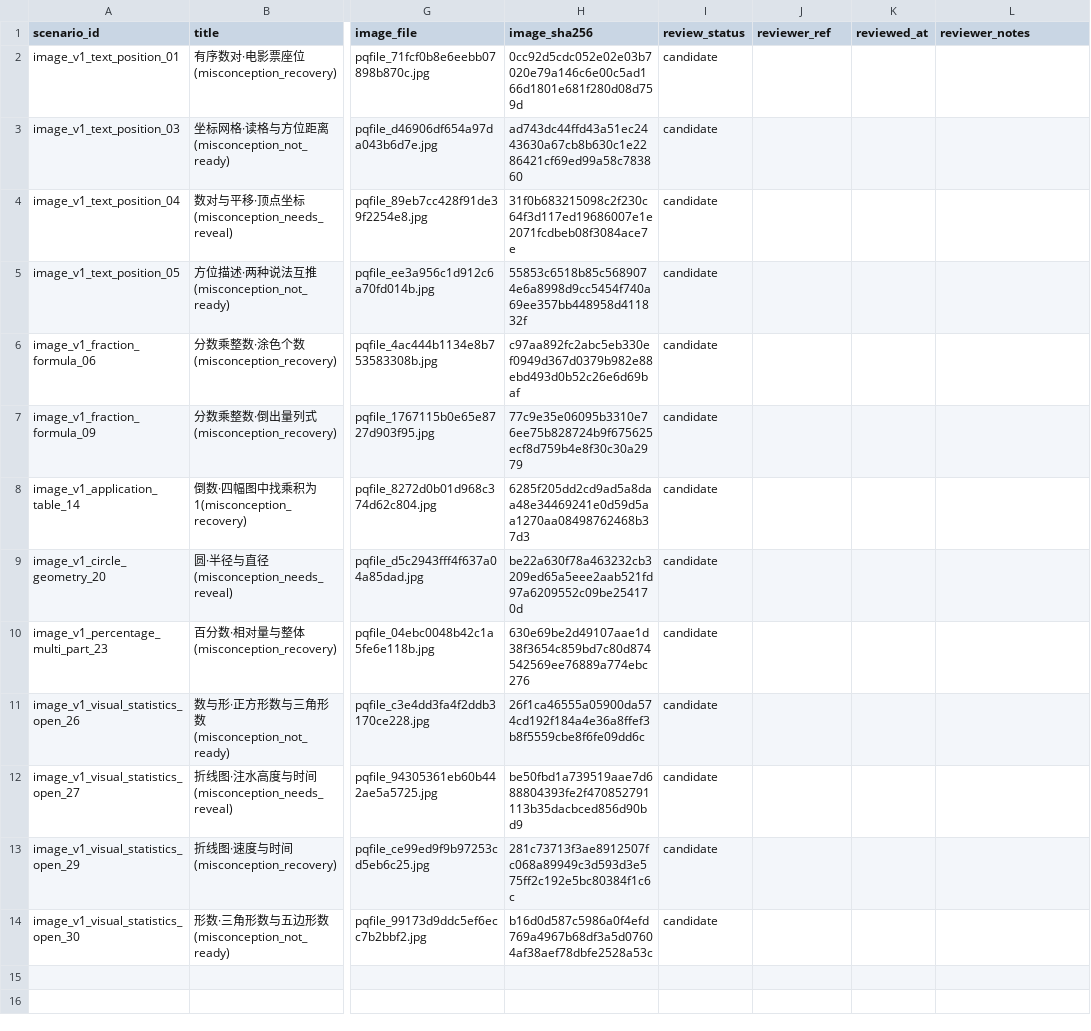
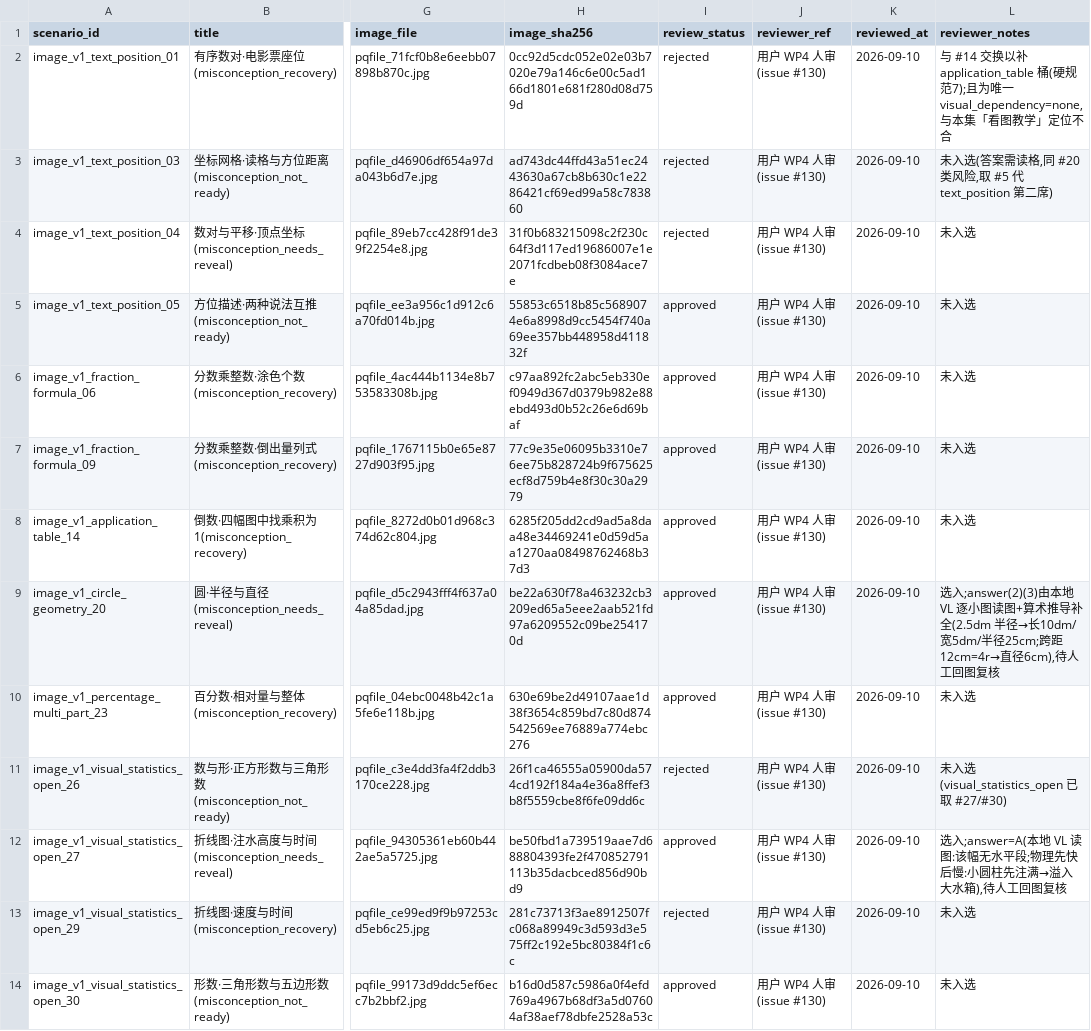
Before and after one commit to DeepDreamerLSC/edu-agent, a CSV file: edu_agent/evals/datasets/small_lecturer_image_teaching_v1.review.csv, drawn as a sheet; only a part is shown, gaps mark what is left out; the diff names each change by its address in the sheet, - before the commit and + after, or states it on an @@ line.

Commit message:
evals: 题图教学 v1 数据集定稿(approved 8)+ 评审记录 + 落盘校验测试(#130 WP5a)
用户 WP4 人审选定 8 条(5/6/9/14/20/23/27/30,#1 换 #14 以补 application_table
桶)。硬规范自检:required 6/8;六桶各 ≥1;参考答案无「待读」占位。
记「待人工回图复核」。review.csv 13 行含 5 条 rejected 及理由(p4:评审记录
不内嵌数据集)。补落盘数据集逐场景过门测试(#132 审查建议②)。

```diff
--- a/edu_agent/evals/datasets/small_lecturer_image_teaching_v1.review.csv
+++ b/edu_agent/evals/datasets/small_lecturer_image_teaching_v1.review.csv
-I2:I4 (review_status): candidate
+I2:I4 (review_status): rejected
-J2:J14 (reviewer_ref): (empty)
+J2:J14 (reviewer_ref): 用户 WP4 人审(issue #130)
-K2:K14 (reviewed_at): (empty)
+K2:K14 (reviewed_at): 2026-09-10
-L2 (reviewer_notes): (empty)
+L2 (reviewer_notes): 与 #14 交换以补 application_table 桶(硬规范7);且为唯一 visual_dependency=none,与本集「看图教学」定位不合
-L3 (reviewer_notes): (empty)
+L3 (reviewer_notes): 未入选(答案需读格,同 #20 类风险,取 #5 代 text_position 第二席)
-L4:L8 (reviewer_notes): (empty)
+L4:L8 (reviewer_notes): 未入选
-I5:I10 (review_status): candidate
+I5:I10 (review_status): approved
-L9 (reviewer_notes): (empty)
+L9 (reviewer_notes): 选入;answer(2)(3)由本地 VL 逐小图读图+算术推导补全(2.5dm 半径→长10dm/宽5dm/半径25cm;跨距12cm=4r→直径6cm),待人工回图复核
-L10 (reviewer_notes): (empty)
+L10 (reviewer_notes): 未入选
-I11 (review_status): candidate
+I11 (review_status): rejected
-L11 (reviewer_notes): (empty)
+L11 (reviewer_notes): 未入选(visual_statistics_open 已取 #27/#30)
-I12 (review_status): candidate
+I12 (review_status): approved
-L12 (reviewer_notes): (empty)
+L12 (reviewer_notes): 选入;answer=A(本地 VL 读图:该幅无水平段;物理先快后慢:小圆柱先注满→溢入大水箱),待人工回图复核
-I13 (review_status): candidate
+I13 (review_status): rejected
-L13:L14 (reviewer_notes): (empty)
+L13:L14 (reviewer_notes): 未入选
-I14 (review_status): candidate
+I14 (review_status): approved
```
Also changed, not shown: 2 other files.
